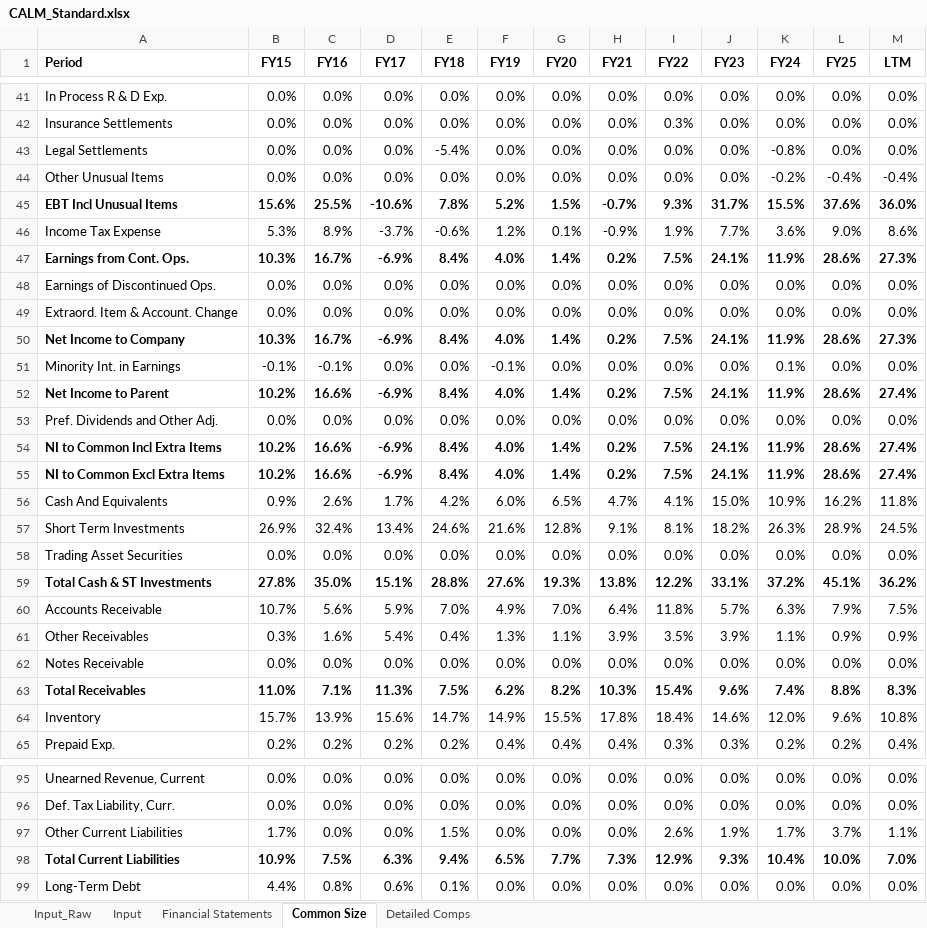
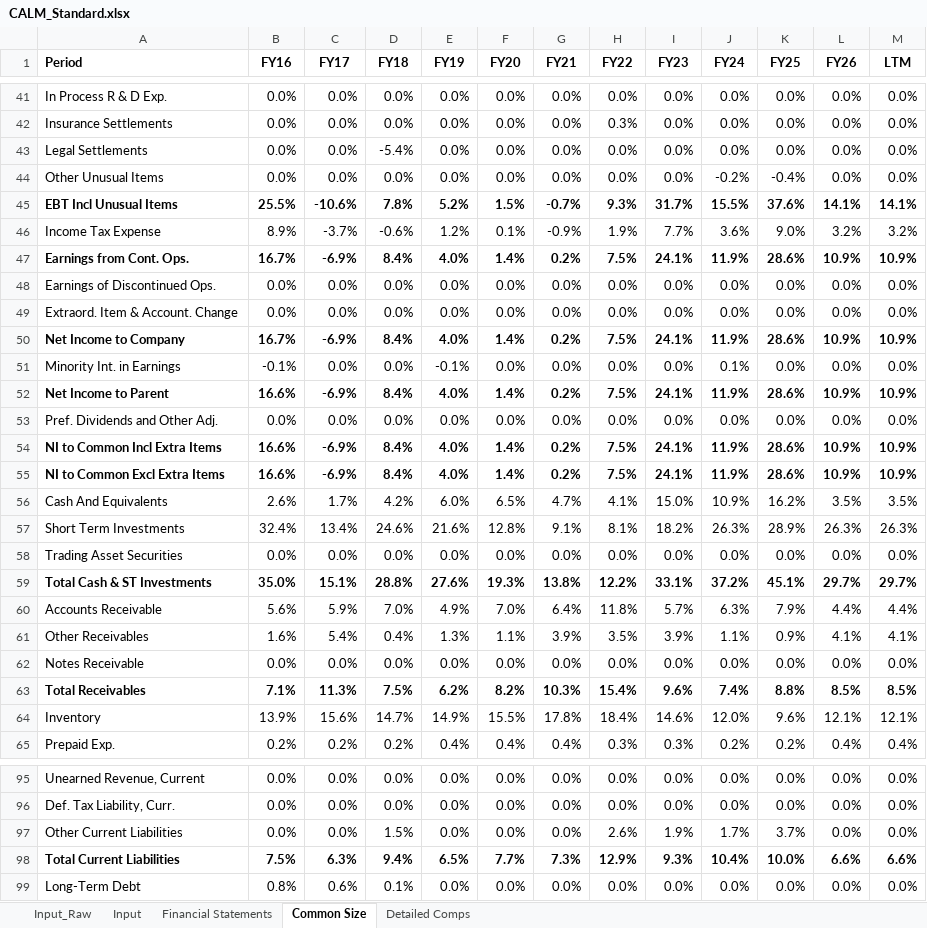
Before and after one commit to smrik/ai-fund, an Excel workbook: data/exports/CALM_Standard.xlsx, sheet Common Size, drawn as a sheet; only a part is shown, gaps mark what is left out; values as stored, in another font and other column widths than the file's, no borders; removed rows and columns are numbered as before the commit, all else as after; the diff covers the shown part only; the diff names each change by its address in the sheet, - before the commit and + after, or states it on an @@ line.

```diff
--- a/data/exports/CALM_Standard.xlsx (sheet Common Size)
+++ b/data/exports/CALM_Standard.xlsx (sheet Common Size)
-column B (FY15), rows 41-65: 0.0% | 0.0% | 0.0% | 0.0% | 15.6% | 5.3% | 10.3% | 0.0% | 0.0% | 10.3% | -0.1% | 10.2% | 0.0% | 10.2% | 10.2% | 0.9% | 26.9% | 0.0% | 27.8% | 10.7% | 0.3% | 0.0% | 11.0% | 15.7% | 0.2%; rows 95-99: 0.0% | 0.0% | 1.7% | 10.9% | 4.4%
+column L (FY26), rows 41-65: 0.0% | 0.0% | 0.0% | 0.0% | 14.1% | 3.2% | 10.9% | 0.0% | 0.0% | 10.9% | 0.0% | 10.9% | 0.0% | 10.9% | 10.9% | 3.5% | 26.3% | 0.0% | 29.7% | 4.4% | 4.1% | 0.0% | 8.5% | 12.1% | 0.4%; rows 95-99: 0.0% | 0.0% | 0.0% | 6.6% | 0.0%
-J43 (FY24): -0.8%
+J43 (FY24): 0.0%
-M44 (LTM): -0.4%
+M44 (LTM): 0.0%
-M45 (LTM): 36.0%
+M45 (LTM): 14.1%
-M46 (LTM): 8.6%
+M46 (LTM): 3.2%
-M47 (LTM): 27.3%
+M47 (LTM): 10.9%
-M50 (LTM): 27.3%
+M50 (LTM): 10.9%
-M52 (LTM): 27.4%
+M52 (LTM): 10.9%
-M54:M55 (LTM): 27.4%
+M54:M55 (LTM): 10.9%
-M56 (LTM): 11.8%
+M56 (LTM): 3.5%
-M57 (LTM): 24.5%
+M57 (LTM): 26.3%
-M59 (LTM): 36.2%
+M59 (LTM): 29.7%
-M60 (LTM): 7.5%
+M60 (LTM): 4.4%
-M61 (LTM): 0.9%
+M61 (LTM): 4.1%
-M63 (LTM): 8.3%
+M63 (LTM): 8.5%
-M64 (LTM): 10.8%
+M64 (LTM): 12.1%
-M97 (LTM): 1.1%
+M97 (LTM): 0.0%
-M98 (LTM): 7.0%
+M98 (LTM): 6.6%
```
Also changed, not shown: 42 edited cells elsewhere in this sheet, sheet Detailed Comps, sheet Financial Statements, sheet Input, sheet Input_Raw, formulas that keep their value, 1 other file.
